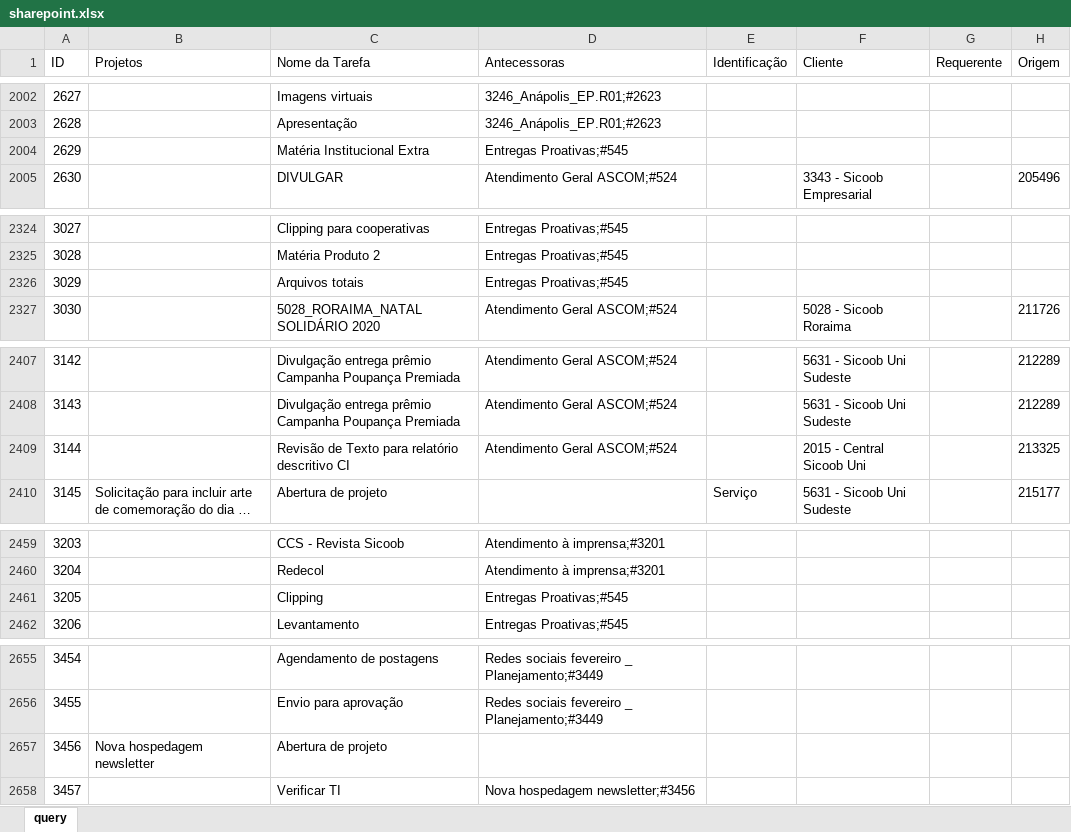
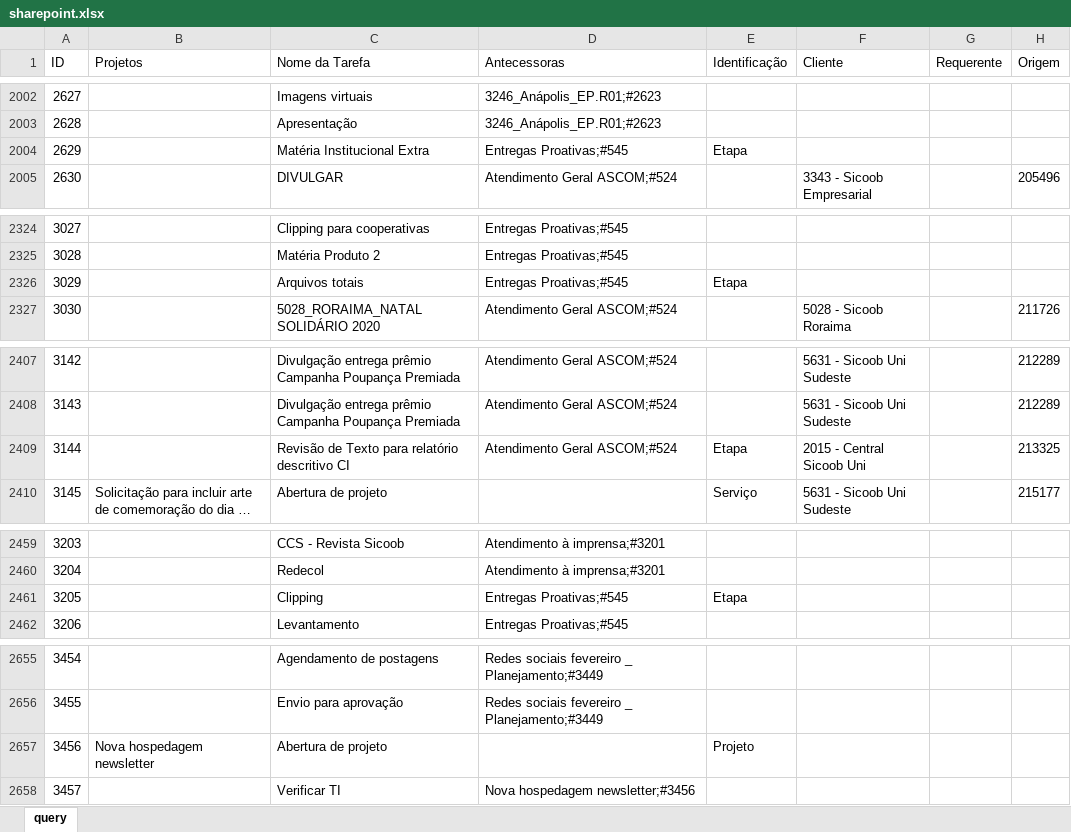
Before and after one commit to pedro-longhin/Repository, an Excel workbook: sharepoint.xlsx, sheet query, drawn as a sheet; only a part is shown, gaps mark what is left out; long unchanged cells end in …; values as stored, in another font and other column widths than the file's, no borders; table styles not drawn; the diff covers the shown part only; the diff names each change by its address in the sheet, - before the commit and + after, or states it on an @@ line.

```diff
--- a/sharepoint.xlsx (sheet query)
+++ b/sharepoint.xlsx (sheet query)
-E2004 (Identificação): (empty)
+E2004 (Identificação): Etapa
-E2326 (Identificação): (empty)
+E2326 (Identificação): Etapa
-E2409 (Identificação): (empty)
+E2409 (Identificação): Etapa
-E2461 (Identificação): (empty)
+E2461 (Identificação): Etapa
-E2657 (Identificação): (empty)
+E2657 (Identificação): Projeto
```
Also changed, not shown: 24 edited cells elsewhere in this sheet.
